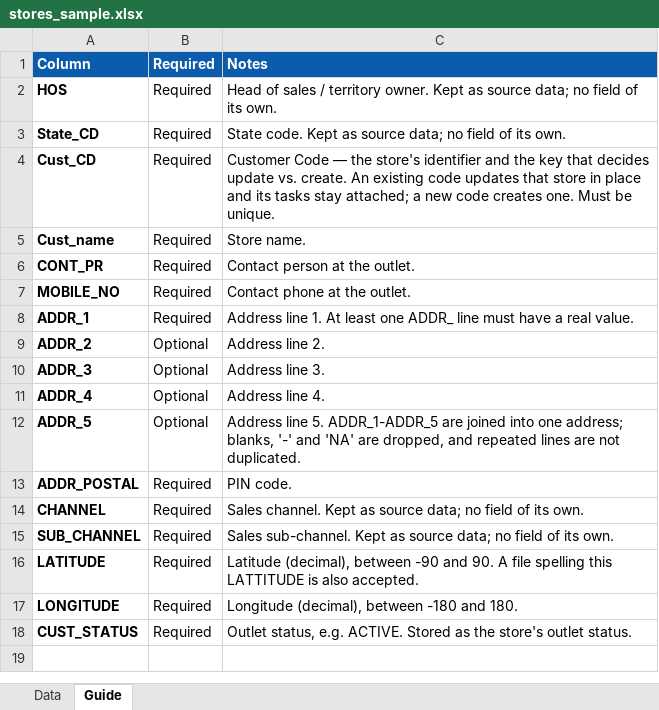
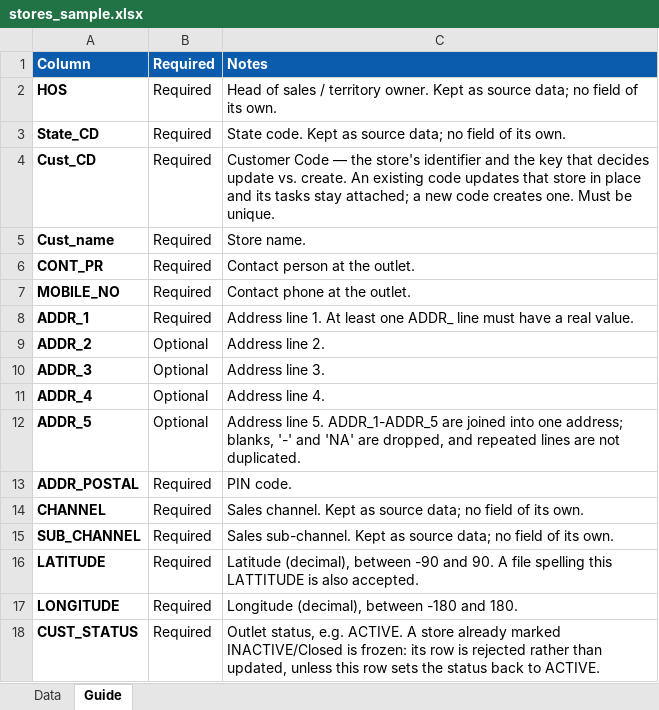
Before and after one commit to VBL-GIT/signage, an Excel workbook: docs/bulk-templates/stores_sample.xlsx, sheet Guide, drawn as a sheet; values as stored, in another font and other column widths than the file's, no borders; the diff names each change by its address in the sheet, - before the commit and + after, or states it on an @@ line.

```diff
--- a/docs/bulk-templates/stores_sample.xlsx (sheet Guide)
+++ b/docs/bulk-templates/stores_sample.xlsx (sheet Guide)
-C18: …e.g. ACTIVE. Stored as the store's outlet status.
+C18: …e.g. ACTIVE. A store already marked INACTIVE/Closed is frozen: its row is rejected rather than updated, unless this row sets the status back to ACTIVE.
```
Also changed, not shown: docs/bulk-templates/employees_sample.xlsx, docs/bulk-templates/employees_template.xlsx, 28 other files.
